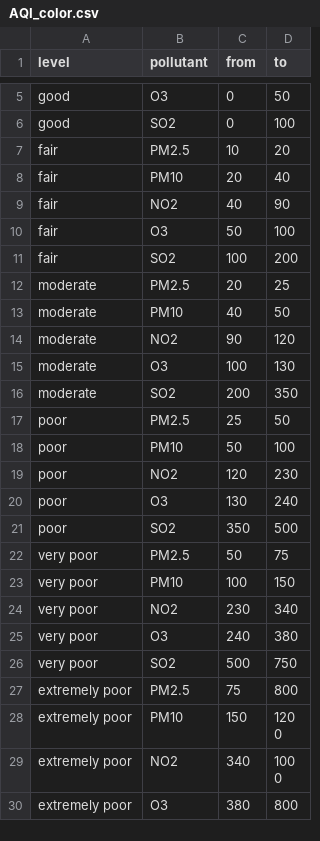
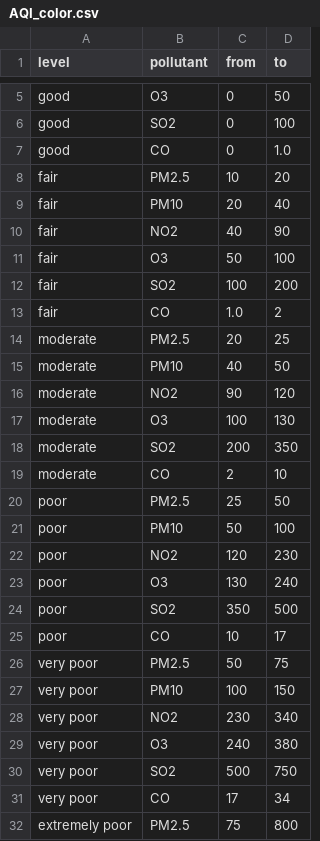
Before and after one commit to parwal-lp/EnVis, a CSV file: AQI_color.csv, drawn as a sheet; only a part is shown, gaps mark what is left out; the shorter side is filled out with more unchanged rows; the diff covers the shown part only; the diff names each change by its address in the sheet, - before the commit and + after, or states it on an @@ line.

```diff
--- a/AQI_color.csv
+++ b/AQI_color.csv
+row 7: good | CO | 0 | 1.0
+row 13: fair | CO | 1.0 | 2
+row 19: moderate | CO | 2 | 10
+row 25: poor | CO | 10 | 17
+row 31: very poor | CO | 17 | 34
```
Also changed, not shown: 1 added row elsewhere in this file, 3 other files.
